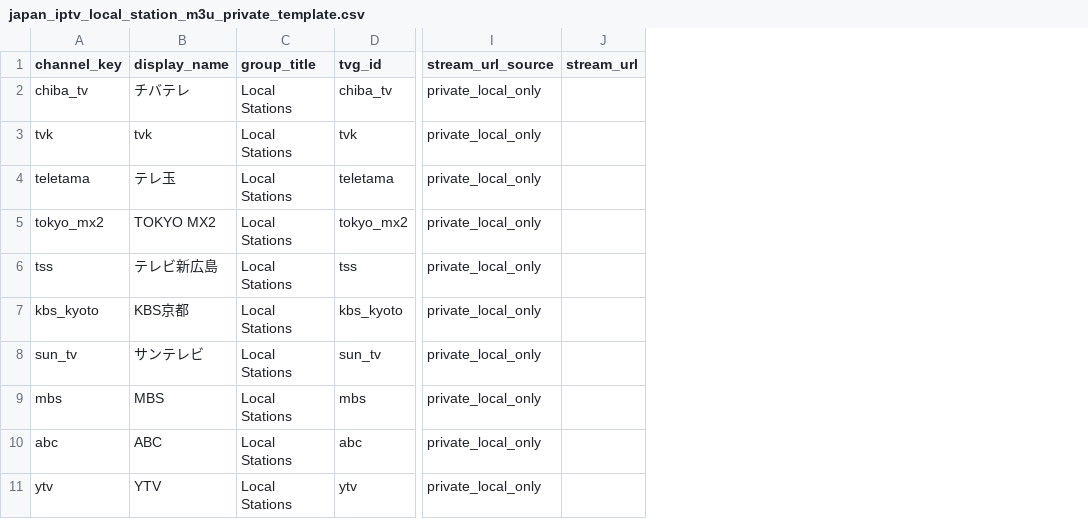
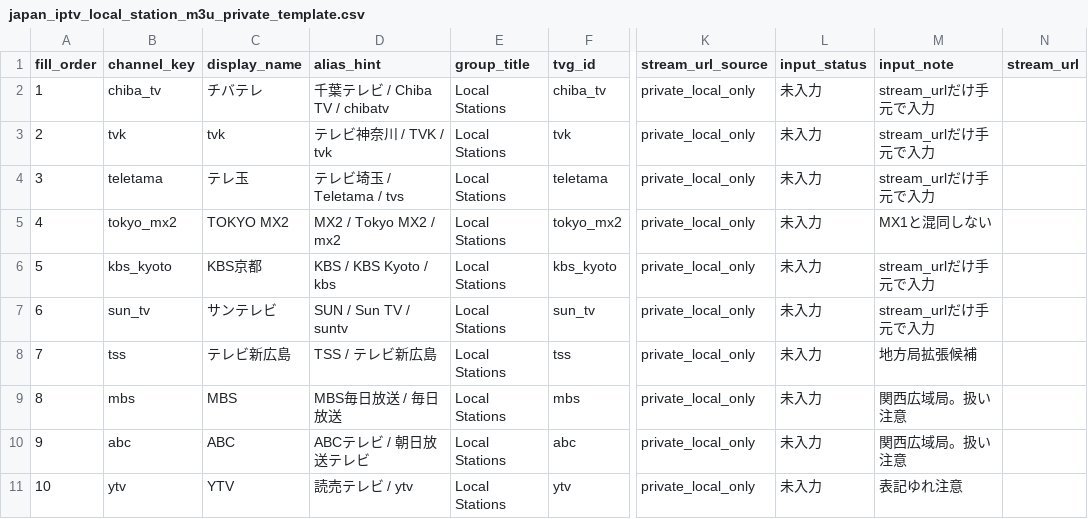
Before and after one commit to ajiousama/himitsu, a CSV file: japan_iptv_local_station_m3u_private_template.csv, drawn as a sheet; only a part is shown, gaps mark what is left out; addresses are those after the commit; the diff names each change by its address in the sheet, - before the commit and + after, or states it on an @@ line.

Commit message:
Improve local station private M3U template

```diff
--- a/japan_iptv_local_station_m3u_private_template.csv
+++ b/japan_iptv_local_station_m3u_private_template.csv
+column A (fill_order), rows 2-7: 1 | 2 | 3 | 4 | 5 | 6; rows 9-11: 8 | 9 | 10
+column D (alias_hint), rows 2-7: 千葉テレビ / Chiba TV / chibatv | テレビ神奈川 / TVK / tvk | テレビ埼玉 / Teletama / tvs | MX2 / Tokyo MX2 / mx2 | KBS / KBS Kyoto / kbs | SUN / Sun TV / suntv; rows 9-11: MBS毎日放送 / 毎日放送 | ABCテレビ / 朝日放送テレビ | 読売テレビ / ytv
+column L (input_status), rows 2-7: all 未入力; rows 9-11: all 未入力
+column M (input_note), rows 2-7: stream_urlだけ手元で入力 | stream_urlだけ手元で入力 | stream_urlだけ手元で入力 | MX1と混同しない | stream_urlだけ手元で入力 | stream_urlだけ手元で入力; rows 9-11: 関西広域局。扱い注意 | 関西広域局。扱い注意 | 表記ゆれ注意
@@ row 6 moved to row 8: 7 @@
```
